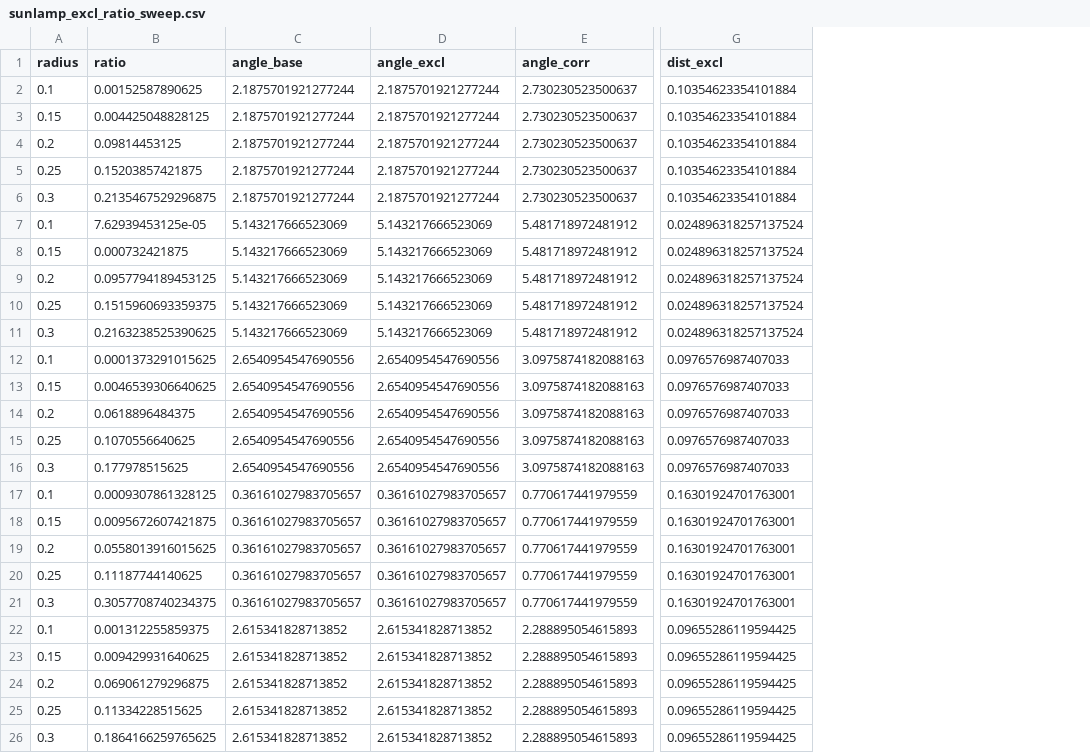
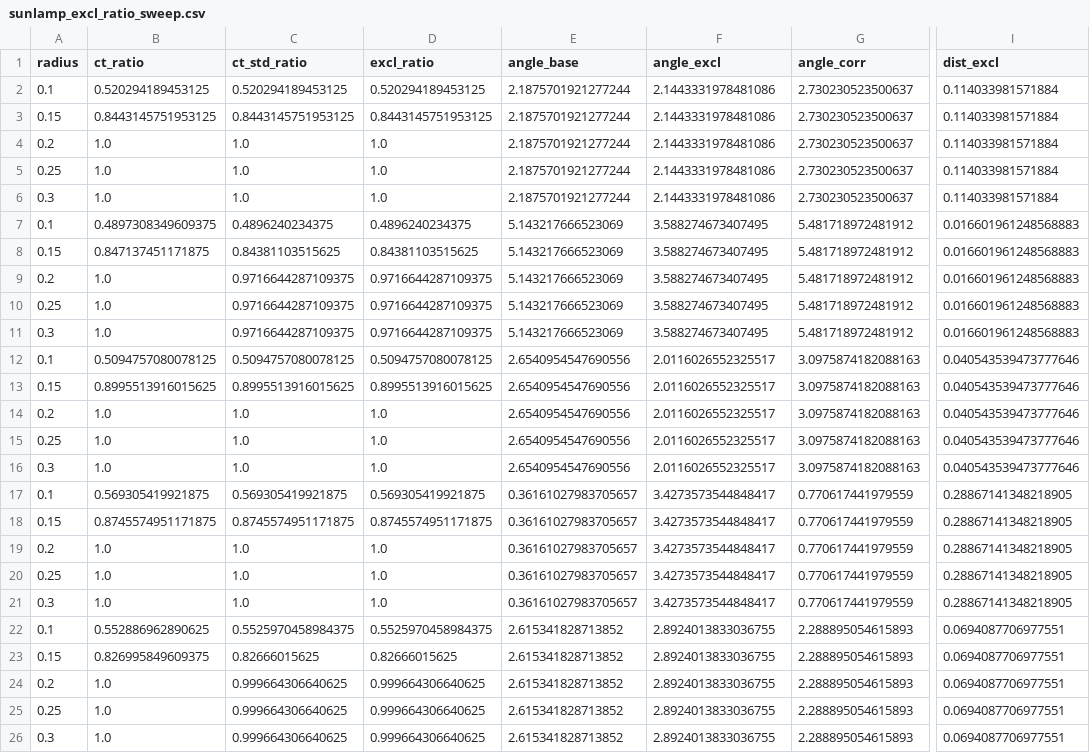
Before and after one commit to xuanfengtianbalk/domaingap, a CSV file: outputs/alpha_eval/sunlamp_excl_ratio_sweep.csv, drawn as a sheet; only a part is shown, gaps mark what is left out; removed rows and columns are numbered as before the commit, all else as after; the diff names each change by its address in the sheet, - before the commit and + after, or states it on an @@ line.

```diff
--- a/outputs/alpha_eval/sunlamp_excl_ratio_sweep.csv
+++ b/outputs/alpha_eval/sunlamp_excl_ratio_sweep.csv
-column B (ratio), rows 2-26: 0.00152587890625 | 0.004425048828125 | 0.09814453125 | 0.15203857421875 | 0.2135467529296875 | 7.62939453125e-05 | 0.000732421875 | 0.0957794189453125 | 0.1515960693359375 | 0.2163238525390625 | 0.0001373291015625 | 0.0046539306640625 | 0.0618896484375 | 0.1070556640625 | 0.177978515625 | 0.0009307861328125 | 0.0095672607421875 | 0.0558013916015625 | 0.11187744140625 | 0.3057708740234375 | 0.001312255859375 | 0.009429931640625 | 0.069061279296875 | 0.11334228515625 | 0.1864166259765625
+column B (ct_ratio), rows 2-26: 0.520294189453125 | 0.8443145751953125 | 1.0 | 1.0 | 1.0 | 0.4897308349609375 | 0.847137451171875 | 1.0 | 1.0 | 1.0 | 0.5094757080078125 | 0.8995513916015625 | 1.0 | 1.0 | 1.0 | 0.569305419921875 | 0.8745574951171875 | 1.0 | 1.0 | 1.0 | 0.552886962890625 | 0.826995849609375 | 1.0 | 1.0 | 1.0
+column C (ct_std_ratio), rows 2-26: 0.520294189453125 | 0.8443145751953125 | 1.0 | 1.0 | 1.0 | 0.4896240234375 | 0.84381103515625 | 0.9716644287109375 | 0.9716644287109375 | 0.9716644287109375 | 0.5094757080078125 | 0.8995513916015625 | 1.0 | 1.0 | 1.0 | 0.569305419921875 | 0.8745574951171875 | 1.0 | 1.0 | 1.0 | 0.5525970458984375 | 0.82666015625 | 0.999664306640625 | 0.999664306640625 | 0.999664306640625
+column D (excl_ratio), rows 2-26: 0.520294189453125 | 0.8443145751953125 | 1.0 | 1.0 | 1.0 | 0.4896240234375 | 0.84381103515625 | 0.9716644287109375 | 0.9716644287109375 | 0.9716644287109375 | 0.5094757080078125 | 0.8995513916015625 | 1.0 | 1.0 | 1.0 | 0.569305419921875 | 0.8745574951171875 | 1.0 | 1.0 | 1.0 | 0.5525970458984375 | 0.82666015625 | 0.999664306640625 | 0.999664306640625 | 0.999664306640625
-F2:F6 (angle_excl): 2.1875701921277244
+F2:F6 (angle_excl): 2.1443331978481086
-I2:I6 (dist_excl): 0.10354623354101884
+I2:I6 (dist_excl): 0.114033981571884
-F7:F11 (angle_excl): 5.143217666523069
+F7:F11 (angle_excl): 3.588274673407495
-I7:I11 (dist_excl): 0.024896318257137524
+I7:I11 (dist_excl): 0.016601961248568883
-F12:F16 (angle_excl): 2.6540954547690556
+F12:F16 (angle_excl): 2.0116026552325517
-I12:I16 (dist_excl): 0.0976576987407033
+I12:I16 (dist_excl): 0.040543539473777646
-F17:F21 (angle_excl): 0.36161027983705657
+F17:F21 (angle_excl): 3.4273573544848417
-I17:I21 (dist_excl): 0.16301924701763001
+I17:I21 (dist_excl): 0.28867141348218905
-F22:F26 (angle_excl): 2.615341828713852
+F22:F26 (angle_excl): 2.8924013833036755
-I22:I26 (dist_excl): 0.09655286119594425
+I22:I26 (dist_excl): 0.0694087706977551
```
Also changed, not shown: outputs/alpha_eval/lightbox.csv, outputs/alpha_eval/sunlamp.csv, 4 other files.
